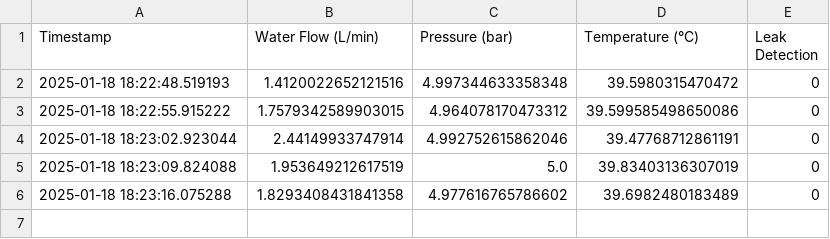
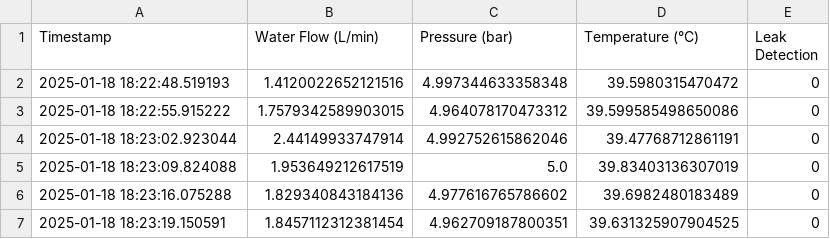
Before and after one commit to Ashaz4994/AGGLOMERATION, a CSV file: Data/Readings.csv, drawn as a sheet.

Commit message:
Updating CSV file via API

```diff
--- a/Data/Readings.csv
+++ b/Data/Readings.csv
@@ -5,2 +5,3 @@ Timestamp,Water Flow (L/min),Pressure (bar),Temperature (°C),Leak Detection
 2025-01-18 18:23:09.824088,1.953649212617519,5.0,39.83403136307019,0
-2025-01-18 18:23:16.075288,1.8293408431841358,4.977616765786602,39.6982480183489,0
+2025-01-18 18:23:16.075288,1.829340843184136,4.977616765786602,39.6982480183489,0
+2025-01-18 18:23:19.150591,1.8457112312381454,4.962709187800351,39.631325907904525,0
```
